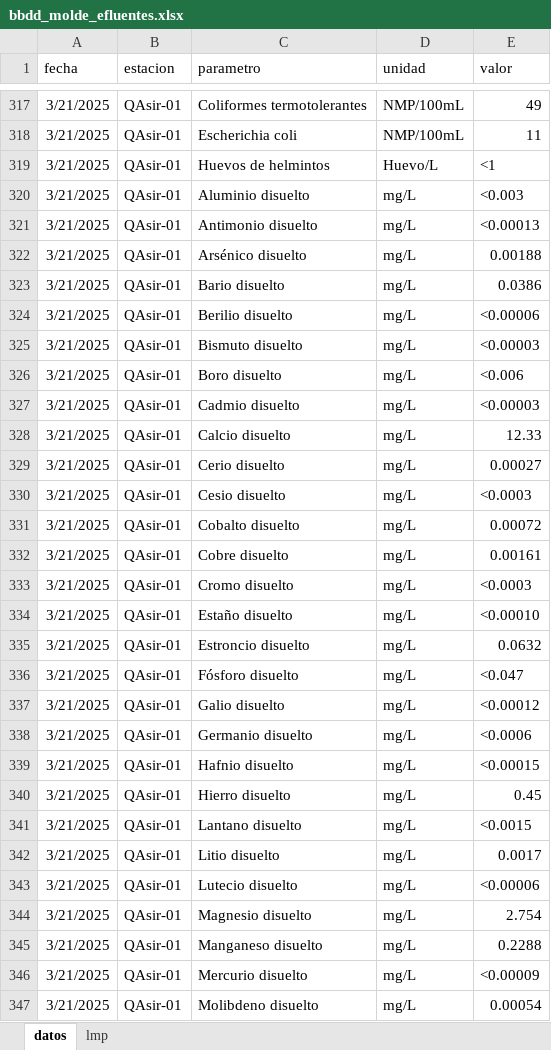
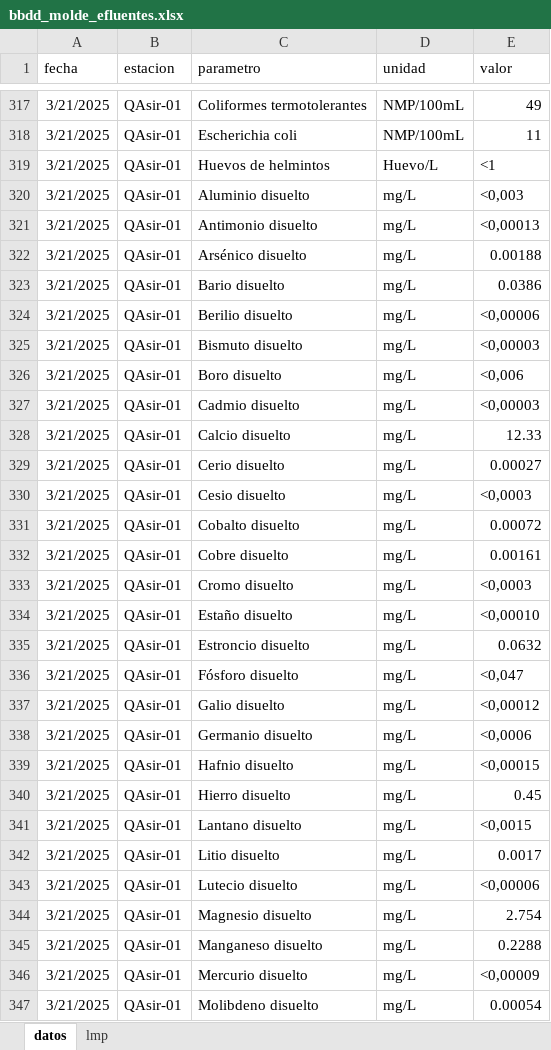
Before and after one commit to OscarOchoaRamon/Prueba, an Excel workbook: bbdd_molde_efluentes.xlsx, sheet datos, drawn as a sheet; only a part is shown, gaps mark what is left out; values as stored, in another font and other column widths than the file's, no borders; the diff covers the shown part only; the diff names each change by its address in the sheet, - before the commit and + after, or states it on an @@ line.

```diff
--- a/bbdd_molde_efluentes.xlsx (sheet datos)
+++ b/bbdd_molde_efluentes.xlsx (sheet datos)
-E320 (valor): <0.003
+E320 (valor): <0,003
-E321 (valor): <0.00013
+E321 (valor): <0,00013
-E324 (valor): <0.00006
+E324 (valor): <0,00006
-E325 (valor): <0.00003
+E325 (valor): <0,00003
-E326 (valor): <0.006
+E326 (valor): <0,006
-E327 (valor): <0.00003
+E327 (valor): <0,00003
-E330 (valor): <0.0003
+E330 (valor): <0,0003
-E333 (valor): <0.0003
+E333 (valor): <0,0003
-E334 (valor): <0.00010
+E334 (valor): <0,00010
-E336 (valor): <0.047
+E336 (valor): <0,047
-E337 (valor): <0.00012
+E337 (valor): <0,00012
-E338 (valor): <0.0006
+E338 (valor): <0,0006
-E339 (valor): <0.00015
+E339 (valor): <0,00015
-E341 (valor): <0.0015
+E341 (valor): <0,0015
-E343 (valor): <0.00006
+E343 (valor): <0,00006
-E346 (valor): <0.00009
+E346 (valor): <0,00009
```
Also changed, not shown: 502 edited cells elsewhere in this sheet, 4 other files.
